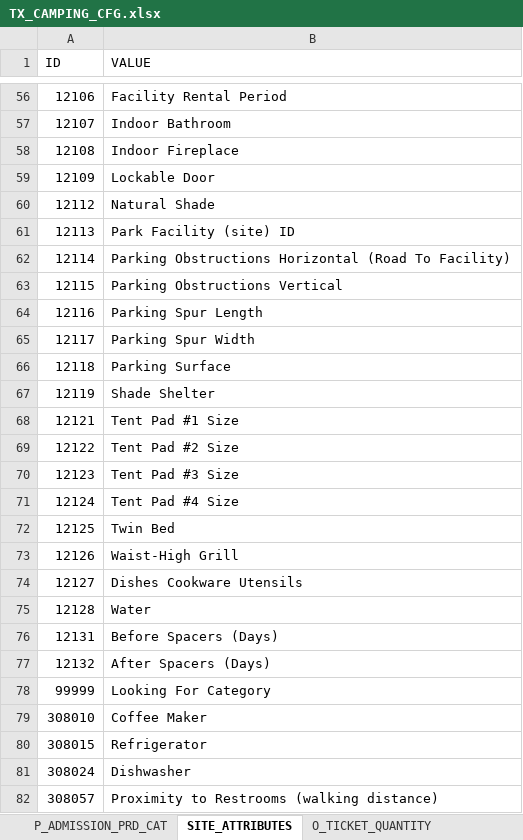
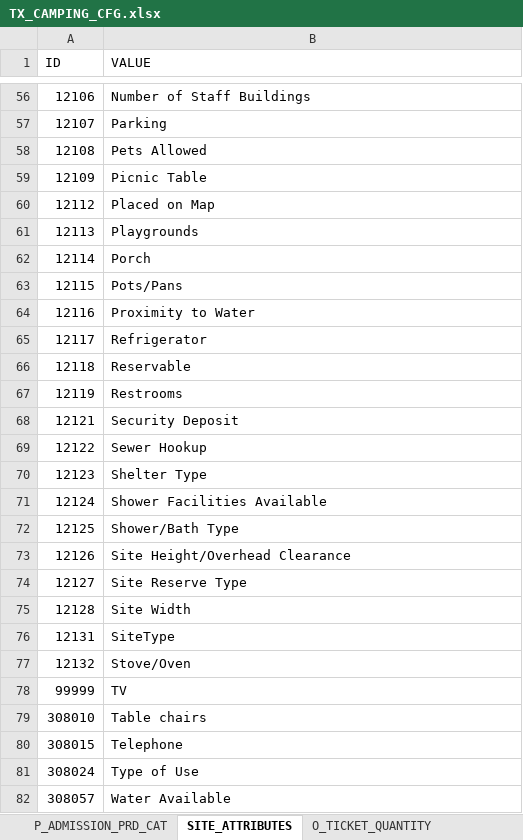
Before and after one commit to toLiuZP/PythonLearning, an Excel workbook: DM/seed/TX_CAMPING_CFG.xlsx, sheet SITE_ATTRIBUTES, drawn as a sheet; only a part is shown, gaps mark what is left out; values as stored, in another font and other column widths than the file's, no borders; the diff covers the shown part only; the diff names each change by its address in the sheet, - before the commit and + after, or states it on an @@ line.

```diff
--- a/DM/seed/TX_CAMPING_CFG.xlsx (sheet SITE_ATTRIBUTES)
+++ b/DM/seed/TX_CAMPING_CFG.xlsx (sheet SITE_ATTRIBUTES)
-B56 (VALUE): Facility Rental Period
+B56 (VALUE): Number of Staff Buildings
-B57 (VALUE): Indoor Bathroom
+B57 (VALUE): Parking
-B58 (VALUE): Indoor Fireplace
+B58 (VALUE): Pets Allowed
-B59 (VALUE): Lockable Door
+B59 (VALUE): Picnic Table
-B60 (VALUE): Natural Shade
+B60 (VALUE): Placed on Map
-B61 (VALUE): Park Facility (site) ID
+B61 (VALUE): Playgrounds
-B62 (VALUE): Parking Obstructions Horizontal (Road To Facility)
+B62 (VALUE): Porch
-B63 (VALUE): Parking Obstructions Vertical
+B63 (VALUE): Pots/Pans
-B64 (VALUE): Parking Spur Length
+B64 (VALUE): Proximity to Water
-B65 (VALUE): Parking Spur Width
+B65 (VALUE): Refrigerator
-B66 (VALUE): Parking Surface
+B66 (VALUE): Reservable
-B67 (VALUE): Shade Shelter
+B67 (VALUE): Restrooms
-B68 (VALUE): Tent Pad #1 Size
+B68 (VALUE): Security Deposit
-B69 (VALUE): Tent Pad #2 Size
+B69 (VALUE): Sewer Hookup
-B70 (VALUE): Tent Pad #3 Size
+B70 (VALUE): Shelter Type
-B71 (VALUE): Tent Pad #4 Size
+B71 (VALUE): Shower Facilities Available
-B72 (VALUE): Twin Bed
+B72 (VALUE): Shower/Bath Type
-B73 (VALUE): Waist-High Grill
+B73 (VALUE): Site Height/Overhead Clearance
-B74 (VALUE): Dishes Cookware Utensils
+B74 (VALUE): Site Reserve Type
-B75 (VALUE): Water
+B75 (VALUE): Site Width
-B76 (VALUE): Before Spacers (Days)
+B76 (VALUE): SiteType
-B77 (VALUE): After Spacers (Days)
+B77 (VALUE): Stove/Oven
-B78 (VALUE): Looking For Category
+B78 (VALUE): TV
-B79 (VALUE): Coffee Maker
+B79 (VALUE): Table chairs
-B80 (VALUE): Refrigerator
+B80 (VALUE): Telephone
-B81 (VALUE): Dishwasher
+B81 (VALUE): Type of Use
-B82 (VALUE): Proximity to Restrooms (walking distance)
+B82 (VALUE): Water Available
```
Also changed, not shown: 2 added rows and 54 edited cells elsewhere in this sheet, 5 other files.
